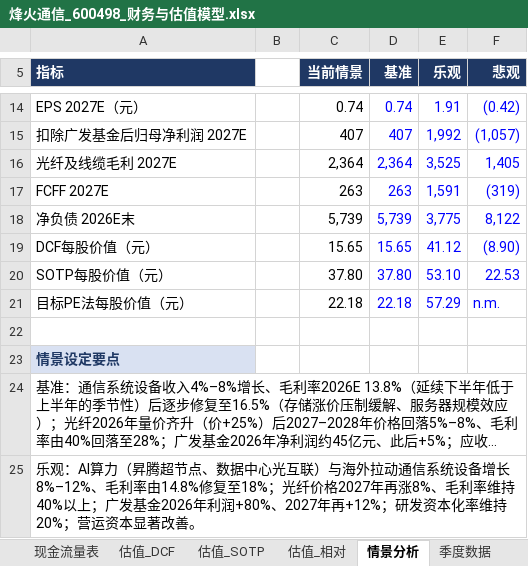
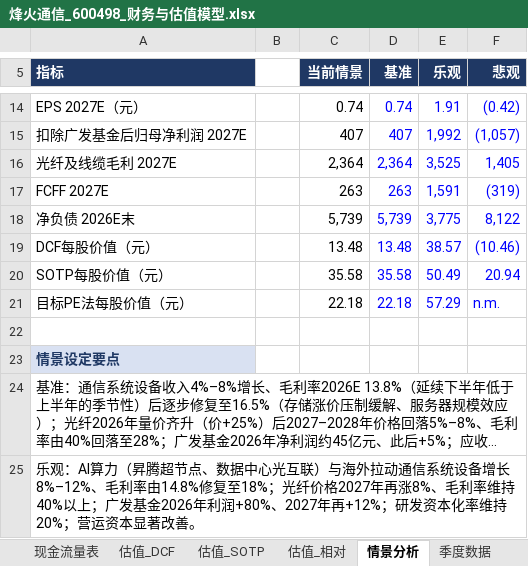
Before and after one commit to dongchenzhao-alt/Initial, an Excel workbook: 烽火通信_600498_财务与估值模型.xlsx, sheet 情景分析, drawn as a sheet; only a part is shown, gaps mark what is left out; long unchanged cells end in …; values as stored, in another font and other column widths than the file's, no borders; the diff names each change by its address in the sheet, - before the commit and + after, or states it on an @@ line.

```diff
--- a/烽火通信_600498_财务与估值模型.xlsx (sheet 情景分析)
+++ b/烽火通信_600498_财务与估值模型.xlsx (sheet 情景分析)
-C19 (当前情景): 15.65
+C19 (当前情景): 13.48
-D19 (基准): 15.65
+D19 (基准): 13.48
-E19 (乐观): 41.12
+E19 (乐观): 38.57
-F19 (悲观): (8.90)
+F19 (悲观): (10.46)
-C20 (当前情景): 37.80
+C20 (当前情景): 35.58
-D20 (基准): 37.80
+D20 (基准): 35.58
-E20 (乐观): 53.10
+E20 (乐观): 50.49
-F20 (悲观): 22.53
+F20 (悲观): 20.94
```
Also changed, not shown: sheet 估值_DCF, sheet 估值_SOTP, sheet 封面, sheet 估值_相对, sheet 假设, formulas that keep their value, 1 other file.
